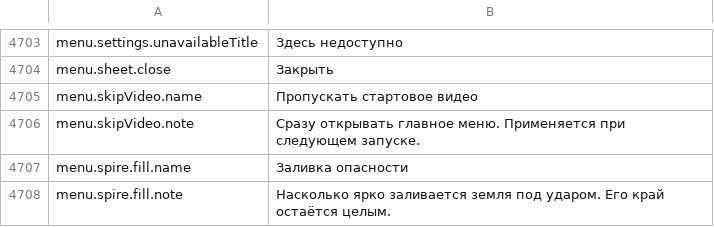
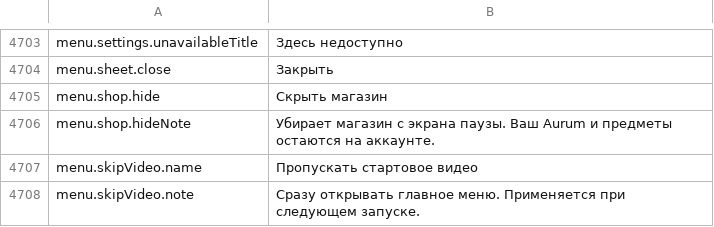
Before and after one commit to Lattymoy/daggerfall-js-source, a CSV file: locales/ru/Port_Strings.csv, drawn as a sheet; only a part is shown, gaps mark what is left out; the shorter side is filled out with more unchanged rows.

```diff
--- a/locales/ru/Port_Strings.csv
+++ b/locales/ru/Port_Strings.csv
@@ -4704,2 +4704,4 @@ menu.settings.unavailableTitle,"Здесь недоступно"
 menu.sheet.close,"Закрыть"
+menu.shop.hide,"Скрыть магазин"
+menu.shop.hideNote,"Убирает магазин с экрана паузы. Ваш Aurum и предметы остаются на аккаунте."
 menu.skipVideo.name,"Пропускать стартовое видео"
```
Also changed, not shown: locales/bg/Port_Strings.csv, locales/de/Port_Strings.csv, 32 other files.
